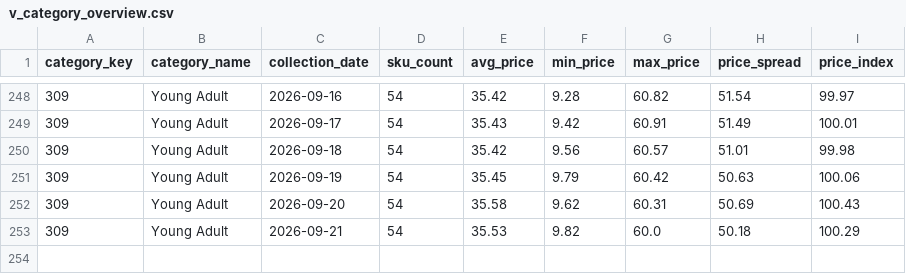
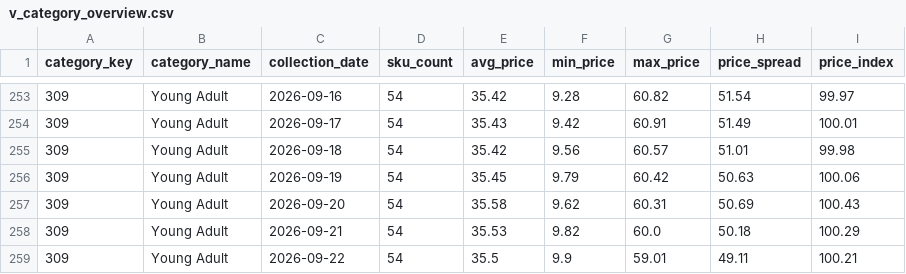
Before and after one commit to deepanshuA04/price-analytics, a CSV file: powerbi/data/v_category_overview.csv, drawn as a sheet; only a part is shown, gaps mark what is left out; the diff covers the shown part only.

```diff
--- a/powerbi/data/v_category_overview.csv
+++ b/powerbi/data/v_category_overview.csv
@@ -253 +258,2 @@ category_key,category_name,collection_date,sku_count,avg_price,min_price,max_pri
 309,Young Adult,2026-09-21,54,35.53,9.82,60.0,50.18,100.29
+309,Young Adult,2026-09-22,54,35.5,9.9,59.01,49.11,100.21
```
Also changed, not shown: 5 added rows elsewhere in this file, powerbi/data/v_repricing_shortlist.csv, 4 other files.
